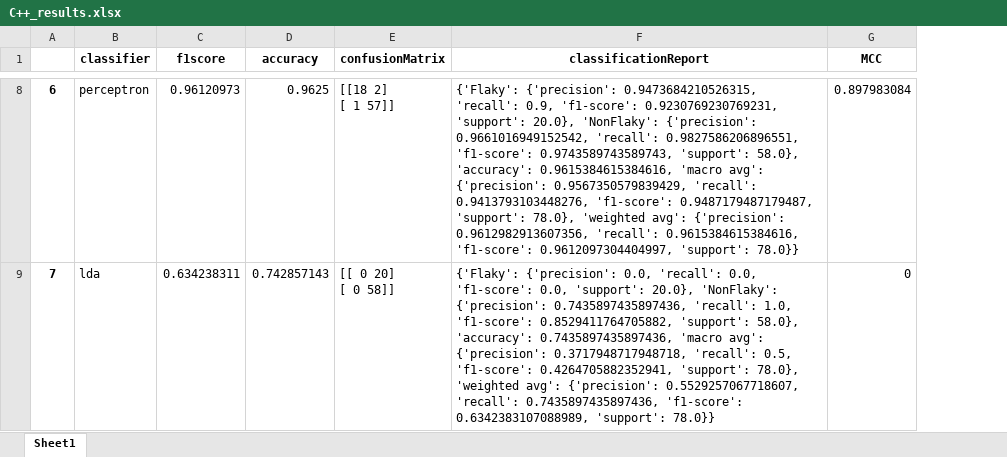
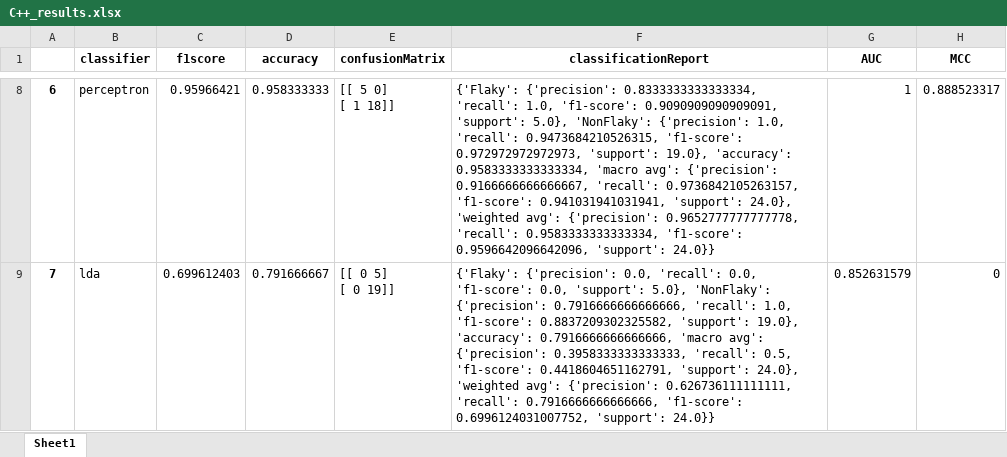
Before and after one commit to eve76/flaky_tests_AI, an Excel workbook: C++_results.xlsx, sheet Sheet1, drawn as a sheet; only a part is shown, gaps mark what is left out; values as stored, in another font and other column widths than the file's, no borders; addresses are those after the commit; ↵ is a line break in a cell; the diff covers the shown part only; the diff names each change by its address in the sheet, - before the commit and + after, or states it on an @@ line.

```diff
--- a/C++_results.xlsx (sheet Sheet1)
+++ b/C++_results.xlsx (sheet Sheet1)
+column G (AUC), rows 8-9: 1 | 0.852631579
-C8 (f1score): 0.96120973
+C8 (f1score): 0.95966421
-D8 (accuracy): 0.9625
+D8 (accuracy): 0.958333333
-E8 (confusionMatrix): [[18 2] ↵ [ 1 57]]
+E8 (confusionMatrix): [[ 5 0] ↵ [ 1 18]]
-F8 (classificationReport): {'Flaky': {'precision': 0.9473684210526315, 'recall': 0.9, 'f1-score': 0.9230769230769231, 'support': 20.0}, 'NonFlaky': {'precision': 0.9661016949152542, 'recall': 0.9827586206896551, 'f1-score': 0.9743589743589743, 'support': 58.0}, 'accuracy': 0.9615384615384616, 'macro avg': {'precision': 0.9567350579839429, 'recall': 0.9413793103448276, 'f1-score': 0.9487179487179487, 'support': 78.0}, 'weighted avg': {'precision': 0.9612982913607356, 'recall': 0.9615384615384616, 'f1-score': 0.9612097304404997, 'support': 78.0}}
+F8 (classificationReport): {'Flaky': {'precision': 0.8333333333333334, 'recall': 1.0, 'f1-score': 0.9090909090909091, 'support': 5.0}, 'NonFlaky': {'precision': 1.0, 'recall': 0.9473684210526315, 'f1-score': 0.972972972972973, 'support': 19.0}, 'accuracy': 0.9583333333333334, 'macro avg': {'precision': 0.9166666666666667, 'recall': 0.9736842105263157, 'f1-score': 0.941031941031941, 'support': 24.0}, 'weighted avg': {'precision': 0.9652777777777778, 'recall': 0.9583333333333334, 'f1-score': 0.9596642096642096, 'support': 24.0}}
-H8 (MCC): 0.897983084
+H8 (MCC): 0.888523317
-C9 (f1score): 0.634238311
+C9 (f1score): 0.699612403
-D9 (accuracy): 0.742857143
+D9 (accuracy): 0.791666667
-E9 (confusionMatrix): [[ 0 20] ↵ [ 0 58]]
+E9 (confusionMatrix): [[ 0 5] ↵ [ 0 19]]
-F9 (classificationReport): …0.0, 'support': 20.0}, 'NonFlaky': {'precision': 0.7435897435897436, 'recall': 1.0, 'f1-score': 0.8529411764705882, 'support': 58.0}, 'accuracy': 0.7435897435897436, 'macro avg': {'precision': 0.3717948717948718, 'recall': 0.5, 'f1-score': 0.4264705882352941, 'support': 78.0}, 'weighted avg': {'precision': 0.5529257067718607, 'recall': 0.7435897435897436, 'f1-score': 0.6342383107088989, 'support': 78.0}}
+F9 (classificationReport): …0.0, 'support': 5.0}, 'NonFlaky': {'precision': 0.7916666666666666, 'recall': 1.0, 'f1-score': 0.8837209302325582, 'support': 19.0}, 'accuracy': 0.7916666666666666, 'macro avg': {'precision': 0.3958333333333333, 'recall': 0.5, 'f1-score': 0.4418604651162791, 'support': 24.0}, 'weighted avg': {'precision': 0.626736111111111, 'recall': 0.7916666666666666, 'f1-score': 0.6996124031007752, 'support': 24.0}}
```
Also changed, not shown: 30 edited cells elsewhere in this sheet, 9 other files.
